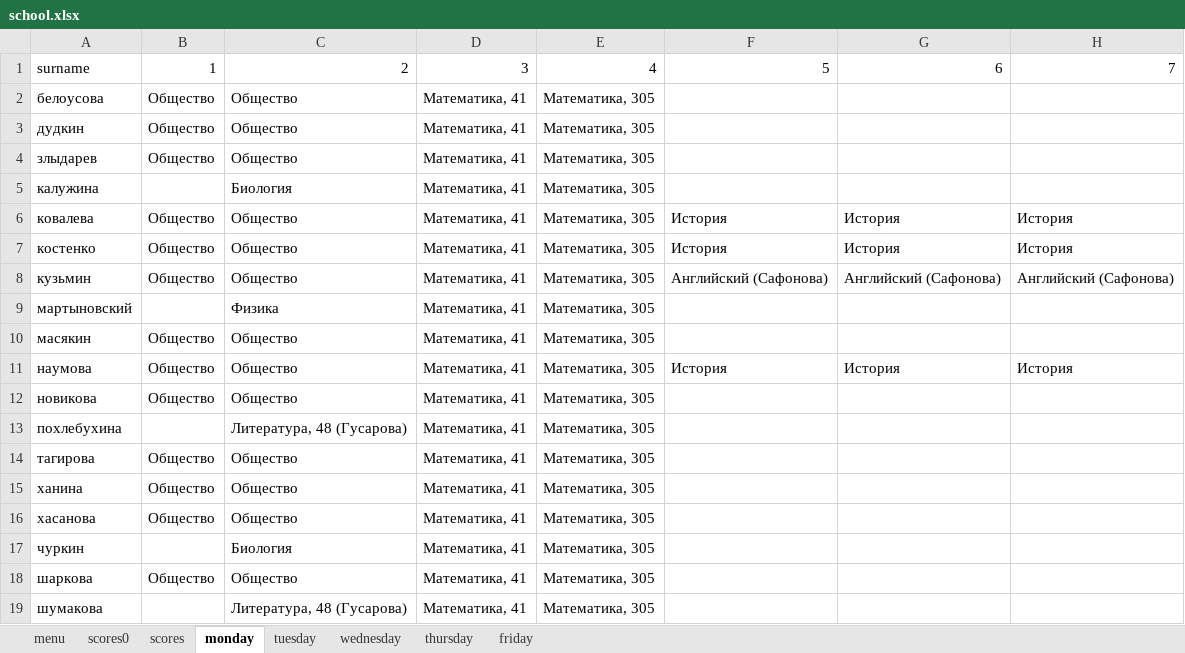
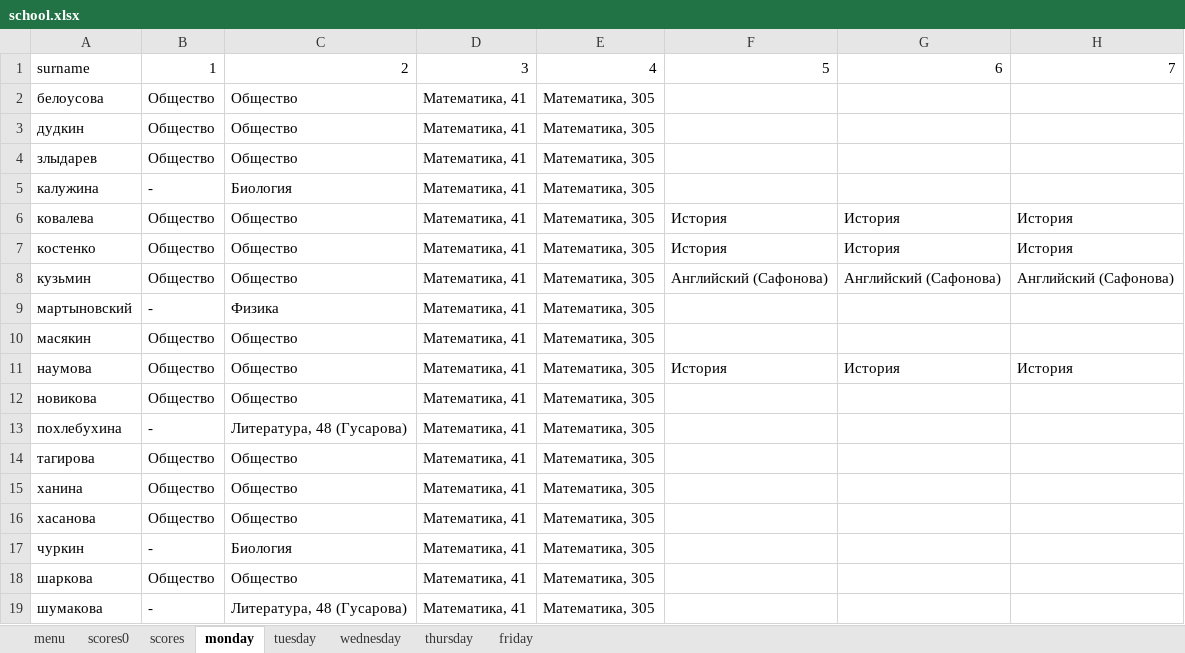
Before and after one commit to AYEpocik/DiaryTelgram, an Excel workbook: Database/school.xlsx, sheet monday, drawn as a sheet; values as stored, in another font and other column widths than the file's, no borders; the diff names each change by its address in the sheet, - before the commit and + after, or states it on an @@ line.

```diff
--- a/Database/school.xlsx (sheet monday)
+++ b/Database/school.xlsx (sheet monday)
-B5: (empty)
+B5: -
-B9: (empty)
+B9: -
-B13: (empty)
+B13: -
-B17: (empty)
+B17: -
-B19: (empty)
+B19: -
```
Also changed, not shown: sheet tuesday, sheet wednesday, 1 other file.
